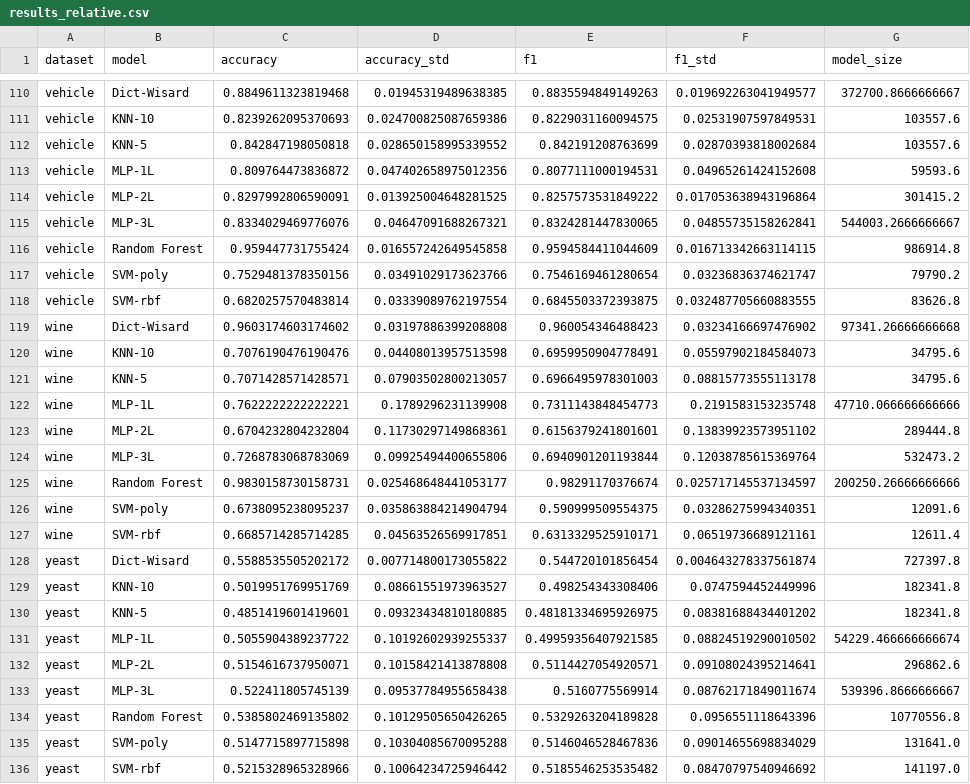
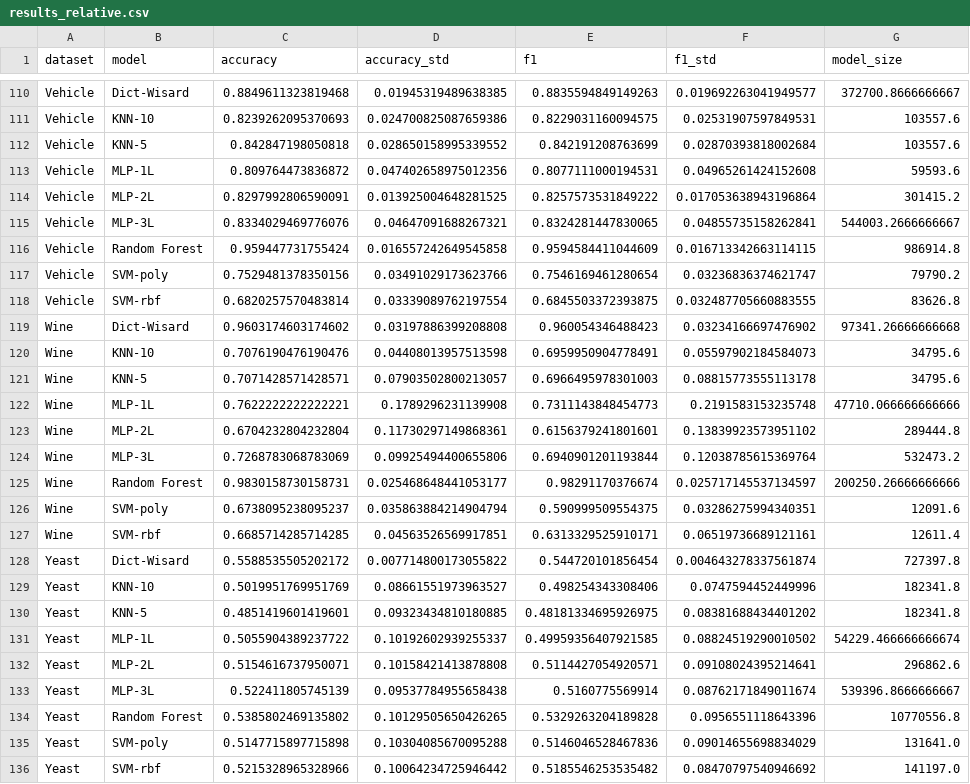
Before and after one commit to otavioon/wisardlib, a CSV file: analysis/results_relative.csv, drawn as a sheet; only a part is shown, gaps mark what is left out; the diff covers the shown part only; the diff names each change by its address in the sheet, - before the commit and + after, or states it on an @@ line.

```diff
--- a/analysis/results_relative.csv
+++ b/analysis/results_relative.csv
-A110:A118 (dataset): vehicle
+A110:A118 (dataset): Vehicle
-A119:A127 (dataset): wine
+A119:A127 (dataset): Wine
-A128:A136 (dataset): yeast
+A128:A136 (dataset): Yeast
```
Also changed, not shown: 108 edited cells elsewhere in this file, analysis/results.csv, 5 other files.
